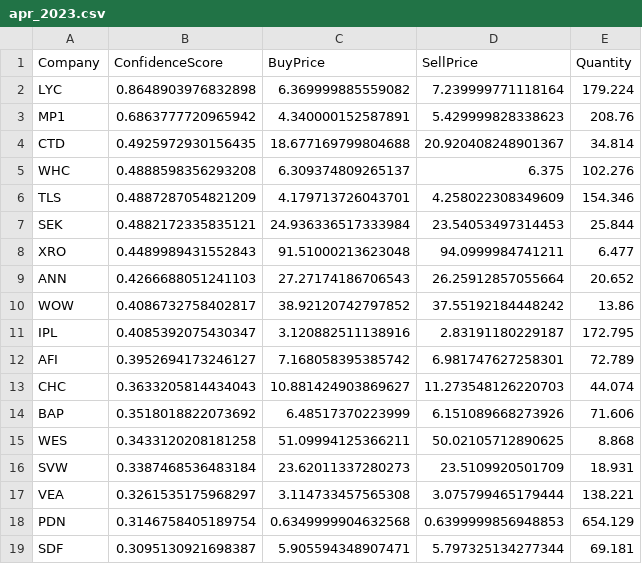
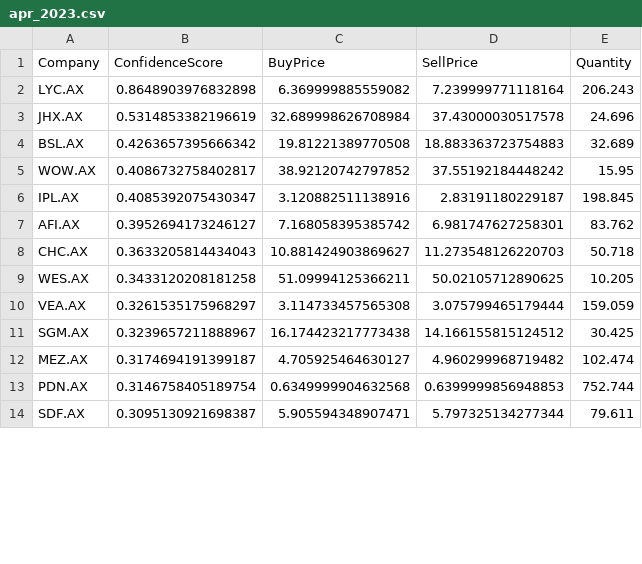
Before and after one commit to Andrew-Morabito/Honours-Project, a CSV file: monthly_allocations/apr_2023.csv, drawn as a sheet; only a part is shown; the diff covers the shown part only.

```diff
--- a/monthly_allocations/apr_2023.csv
+++ b/monthly_allocations/apr_2023.csv
@@ -1,19 +1,14 @@
 Company,ConfidenceScore,BuyPrice,SellPrice,Quantity
-LYC,0.8648903976832898,6.369999885559082,7.239999771118164,179.224
-MP1,0.6863777720965942,4.340000152587891,5.429999828338623,208.76
-CTD,0.4925972930156435,18.677169799804688,20.920408248901367,34.814
-WHC,0.4888598356293208,6.309374809265137,6.375,102.276
-TLS,0.4887287054821209,4.179713726043701,4.258022308349609,154.346
-SEK,0.4882172335835121,24.936336517333984,23.54053497314453,25.844
-XRO,0.4489989431552843,91.51000213623048,94.0999984741211,6.477
-ANN,0.4266688051241103,27.27174186706543,26.25912857055664,20.652
-WOW,0.4086732758402817,38.92120742797852,37.55192184448242,13.86
-IPL,0.4085392075430347,3.120882511138916,2.83191180229187,172.795
-AFI,0.3952694173246127,7.168058395385742,6.981747627258301,72.789
-CHC,0.3633205814434043,10.881424903869627,11.273548126220703,44.074
-BAP,0.3518018822073692,6.48517370223999,6.151089668273926,71.606
-WES,0.3433120208181258,51.09994125366211,50.02105712890625,8.868
-SVW,0.3387468536483184,23.62011337280273,23.5109920501709,18.931
-VEA,0.3261535175968297,3.114733457565308,3.075799465179444,138.221
-PDN,0.3146758405189754,0.6349999904632568,0.6399999856948853,654.129
-SDF,0.3095130921698387,5.905594348907471,5.797325134277344,69.181
+LYC.AX,0.8648903976832898,6.369999885559082,7.239999771118164,206.243
+JHX.AX,0.5314853382196619,32.689998626708984,37.43000030517578,24.696
+BSL.AX,0.4263657395666342,19.81221389770508,18.883363723754883,32.689
+WOW.AX,0.4086732758402817,38.92120742797852,37.55192184448242,15.95
+IPL.AX,0.4085392075430347,3.120882511138916,2.83191180229187,198.845
+AFI.AX,0.3952694173246127,7.168058395385742,6.981747627258301,83.762
+CHC.AX,0.3633205814434043,10.881424903869627,11.273548126220703,50.718
+WES.AX,0.3433120208181258,51.09994125366211,50.02105712890625,10.205
+VEA.AX,0.3261535175968297,3.114733457565308,3.075799465179444,159.059
+SGM.AX,0.3239657211888967,16.174423217773438,14.166155815124512,30.425
+MEZ.AX,0.3174694191399187,4.705925464630127,4.960299968719482,102.474
+PDN.AX,0.3146758405189754,0.6349999904632568,0.6399999856948853,752.744
+SDF.AX,0.3095130921698387,5.905594348907471,5.797325134277344,79.611
```
Also changed, not shown: 6 added rows, 1 removed row and 2 edited cells elsewhere in this file, monthly_allocations/jan_2023.csv, monthly_allocations/mar_2023.csv, 10 other files.
